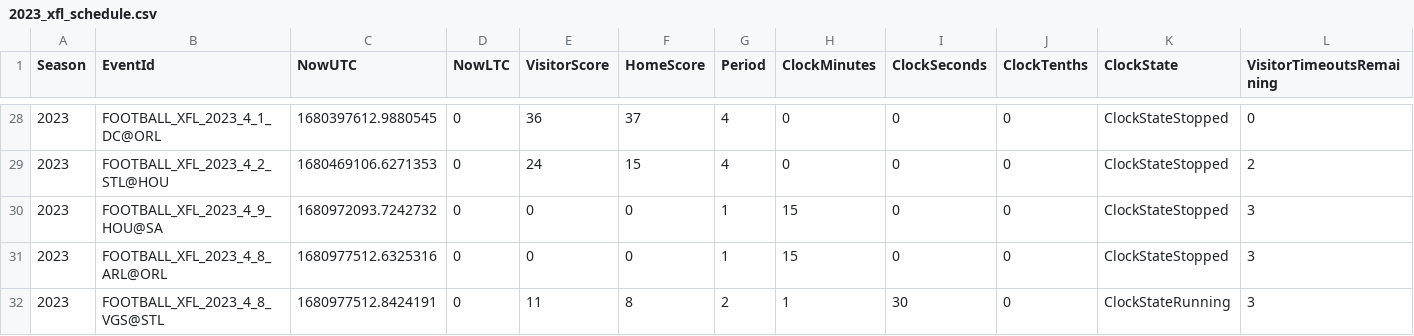
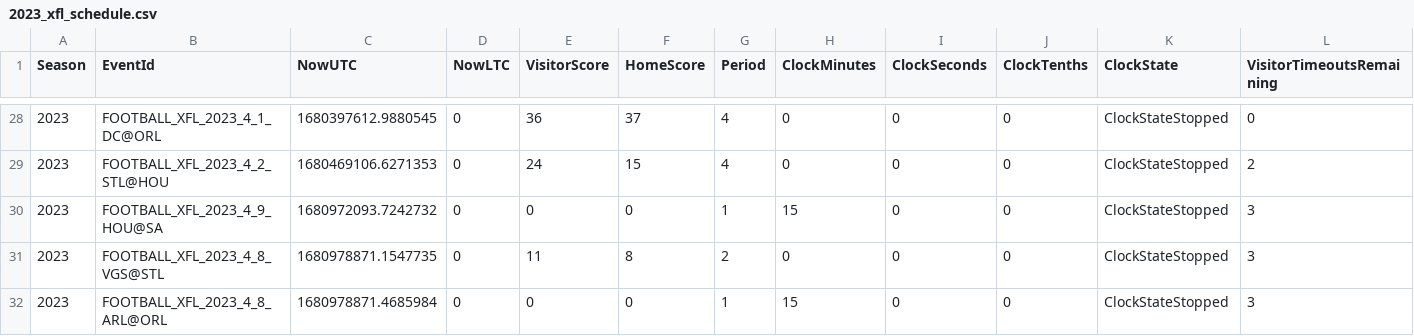
Before and after one commit to armstjc/xfl-2023-data-repository, a CSV file: schedule/2023_xfl_schedule.csv, drawn as a sheet; only a part is shown, gaps mark what is left out; removed rows and columns are numbered as before the commit, all else as after; rows hold the shown columns only; the diff names each change by its address in the sheet, - before the commit and + after, or states it on an @@ line.

```diff
--- a/schedule/2023_xfl_schedule.csv
+++ b/schedule/2023_xfl_schedule.csv
+row 31: 2023 | FOOTBALL_XFL_2023_4_8_VGS@STL | 1680978871.1547735 | 0 | 11 | 8 | 2 | 0 | 0 | 0 | ClockStateStopped | 3
-C32 (NowUTC): 1680977512.6325316
+C32 (NowUTC): 1680978871.4685984
-row 32: 2023 | FOOTBALL_XFL_2023_4_8_VGS@STL | 1680977512.8424191 | 0 | 11 | 8 | 2 | 1 | 30 | 0 | ClockStateRunning | 3
```
Also changed, not shown: schedule/csv/2023_xfl_schedule.csv, 9 other files.
